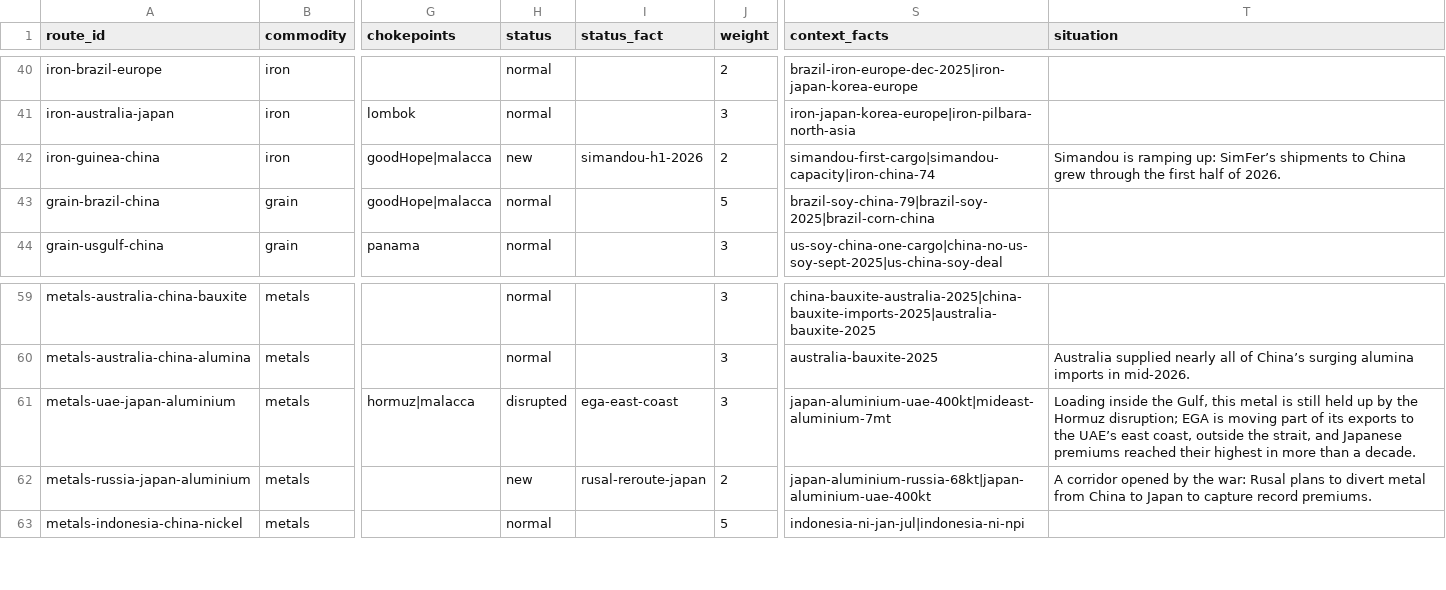
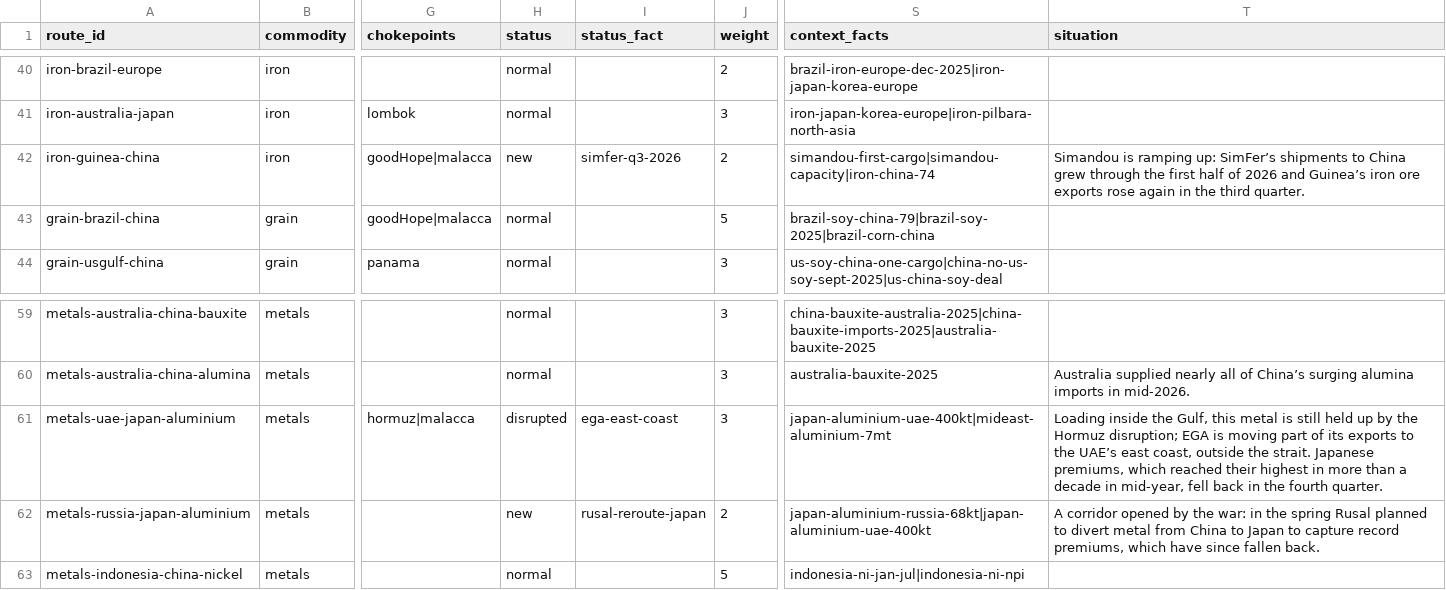
Before and after one commit to cezae84/commodity-flow, a CSV file: data/routes.csv, drawn as a sheet; only a part is shown, gaps mark what is left out; the diff covers the shown part only; the diff names each change by its address in the sheet, - before the commit and + after, or states it on an @@ line.

```diff
--- a/data/routes.csv
+++ b/data/routes.csv
-I42 (status_fact): simandou-h1-2026
+I42 (status_fact): simfer-q3-2026
-T42 (situation): …half of 2026.
+T42 (situation): …half of 2026 and Guinea’s iron ore exports rose again in the third quarter.
-T61 (situation): …outside the strait, and Japanese premiums reached their highest in more than a decade.
+T61 (situation): …outside the strait. Japanese premiums, which reached their highest in more than a decade in mid-year, fell back in the fourth quarter.
-T62 (situation): …the war: Rusal plans to divert metal from China to Japan to capture record premiums.
+T62 (situation): …the war: in the spring Rusal planned to divert metal from China to Japan to capture record premiums, which have since fallen back.
```
Also changed, not shown: 26 edited cells elsewhere in this file, data/chokepoints.csv, data/pipelines.csv, 6 other files.
